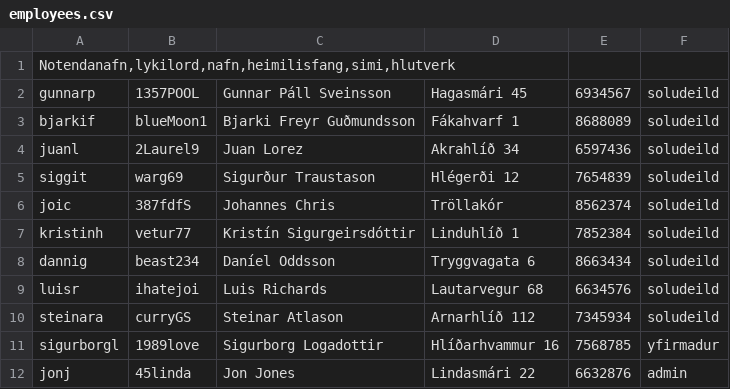
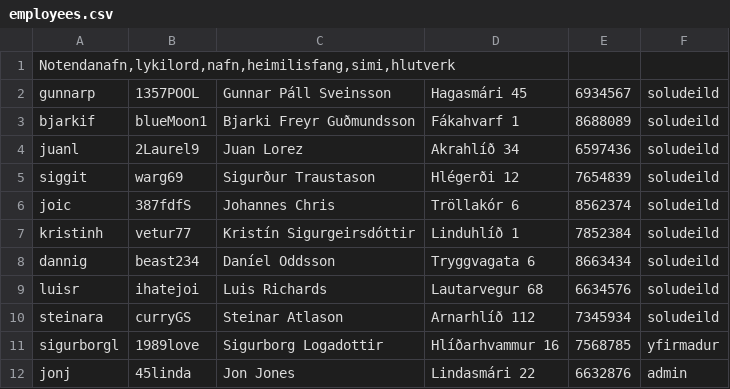
Before and after one commit to Aunnsteinsson/carrental, a CSV file: data/employees.csv, drawn as a sheet.

Commit message:
employeecsv heimilisfang addað

```diff
--- a/data/employees.csv
+++ b/data/employees.csv
@@ -5,3 +5,3 @@ juanl,2Laurel9,Juan Lorez,Akrahlíð 34,6597436,soludeild
 siggit,warg69,Sigurður Traustason,Hlégerði 12,7654839,soludeild
-joic,387fdfS,Johannes Chris,Tröllakór,8562374,soludeild
+joic,387fdfS,Johannes Chris,Tröllakór 6,8562374,soludeild
 kristinh,vetur77,Kristín Sigurgeirsdóttir,Linduhlíð 1,7852384,soludeild
```
